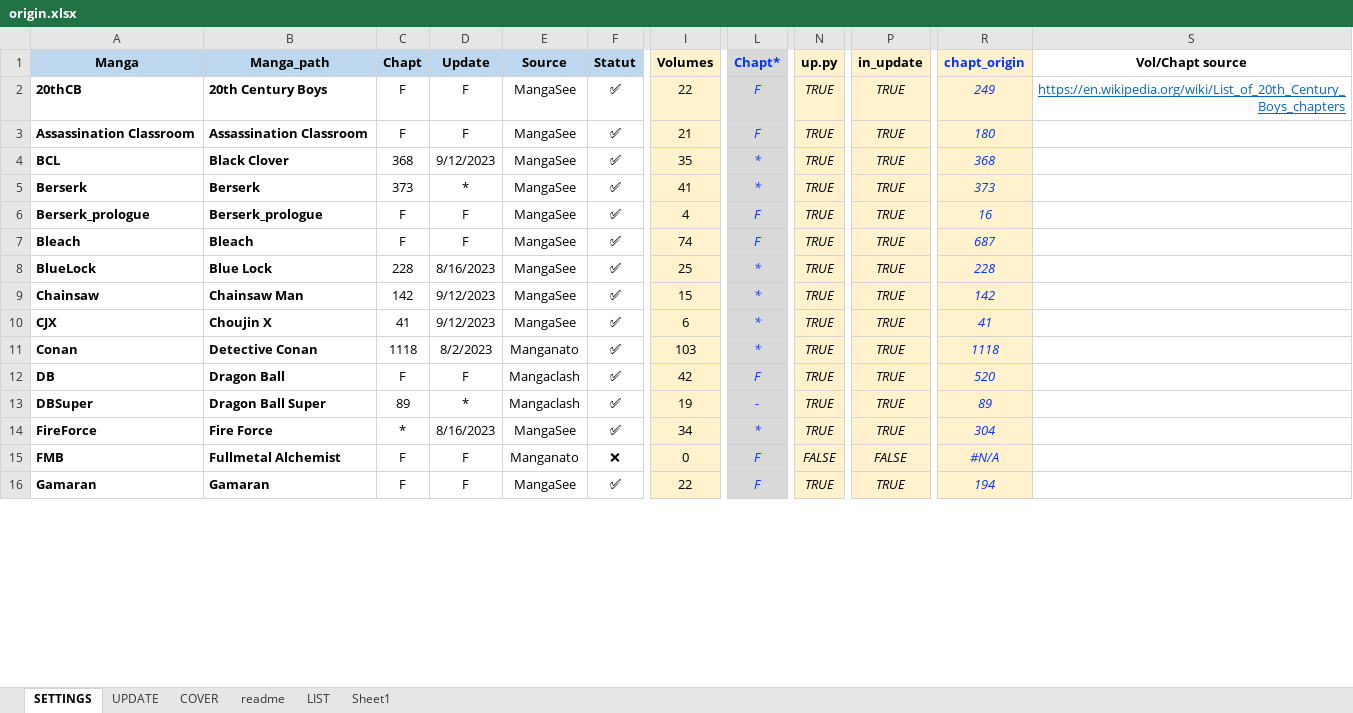
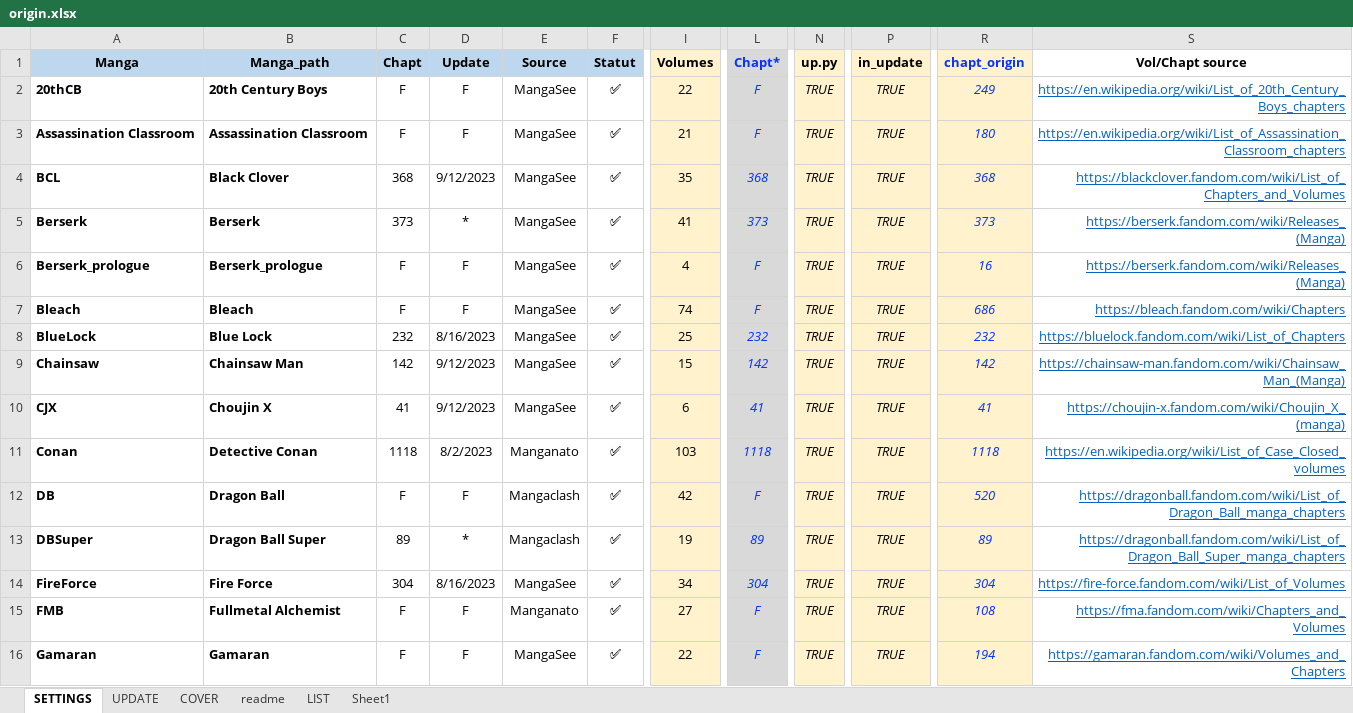
Before and after one commit to PierreRlld/EMS, an Excel workbook: origin.xlsx, sheet SETTINGS, drawn as a sheet; only a part is shown, gaps mark what is left out; values as stored, in another font and other column widths than the file's, no borders; conditional formats not drawn; the diff covers the shown part only; the diff names each change by its address in the sheet, - before the commit and + after, or states it on an @@ line.

```diff
--- a/origin.xlsx (sheet SETTINGS)
+++ b/origin.xlsx (sheet SETTINGS)
-S3 (Vol/Chapt source): (empty)
+S3 (Vol/Chapt source): https://en.wikipedia.org/wiki/List_of_Assassination_Classroom_chapters
-L4 (Chapt*): *
+L4 (Chapt*): 368
-S4 (Vol/Chapt source): (empty)
+S4 (Vol/Chapt source): https://blackclover.fandom.com/wiki/List_of_Chapters_and_Volumes
-L5 (Chapt*): *
+L5 (Chapt*): 373
-S5:S6 (Vol/Chapt source): (empty)
+S5:S6 (Vol/Chapt source): https://berserk.fandom.com/wiki/Releases_(Manga)
-R7 (chapt_origin): 687
+R7 (chapt_origin): 686
-S7 (Vol/Chapt source): (empty)
+S7 (Vol/Chapt source): https://bleach.fandom.com/wiki/Chapters
-C8 (Chapt): 228
+C8 (Chapt): 232
-L8 (Chapt*): *
+L8 (Chapt*): 232
-R8 (chapt_origin): 228
+R8 (chapt_origin): 232
-S8 (Vol/Chapt source): (empty)
+S8 (Vol/Chapt source): https://bluelock.fandom.com/wiki/List_of_Chapters
-L9 (Chapt*): *
+L9 (Chapt*): 142
-S9 (Vol/Chapt source): (empty)
+S9 (Vol/Chapt source): https://chainsaw-man.fandom.com/wiki/Chainsaw_Man_(Manga)
-L10 (Chapt*): *
+L10 (Chapt*): 41
-S10 (Vol/Chapt source): (empty)
+S10 (Vol/Chapt source): https://choujin-x.fandom.com/wiki/Choujin_X_(manga)
-L11 (Chapt*): *
+L11 (Chapt*): 1118
-S11 (Vol/Chapt source): (empty)
+S11 (Vol/Chapt source): https://en.wikipedia.org/wiki/List_of_Case_Closed_volumes
-S12 (Vol/Chapt source): (empty)
+S12 (Vol/Chapt source): https://dragonball.fandom.com/wiki/List_of_Dragon_Ball_manga_chapters
-L13 (Chapt*): -
+L13 (Chapt*): 89
-S13 (Vol/Chapt source): (empty)
+S13 (Vol/Chapt source): https://dragonball.fandom.com/wiki/List_of_Dragon_Ball_Super_manga_chapters
-C14 (Chapt): *
+C14 (Chapt): 304
-L14 (Chapt*): *
+L14 (Chapt*): 304
-S14 (Vol/Chapt source): (empty)
+S14 (Vol/Chapt source): https://fire-force.fandom.com/wiki/List_of_Volumes
-F15 (Statut): ❌
+F15 (Statut): ✅
-I15 (Volumes): 0
+I15 (Volumes): 27
-N15 (up.py): FALSE
+N15 (up.py): TRUE
-P15 (in_update): FALSE
+P15 (in_update): TRUE
-R15 (chapt_origin): #N/A
+R15 (chapt_origin): 108
-S15 (Vol/Chapt source): (empty)
+S15 (Vol/Chapt source): https://fma.fandom.com/wiki/Chapters_and_Volumes
-S16 (Vol/Chapt source): (empty)
+S16 (Vol/Chapt source): https://gamaran.fandom.com/wiki/Volumes_and_Chapters
```
Also changed, not shown: 1 added row, 100 edited cells and cell formats elsewhere in this sheet, sheet UPDATE, sheet readme, sheet COVER, sheet LIST, formulas that keep their value, 3 other files.
